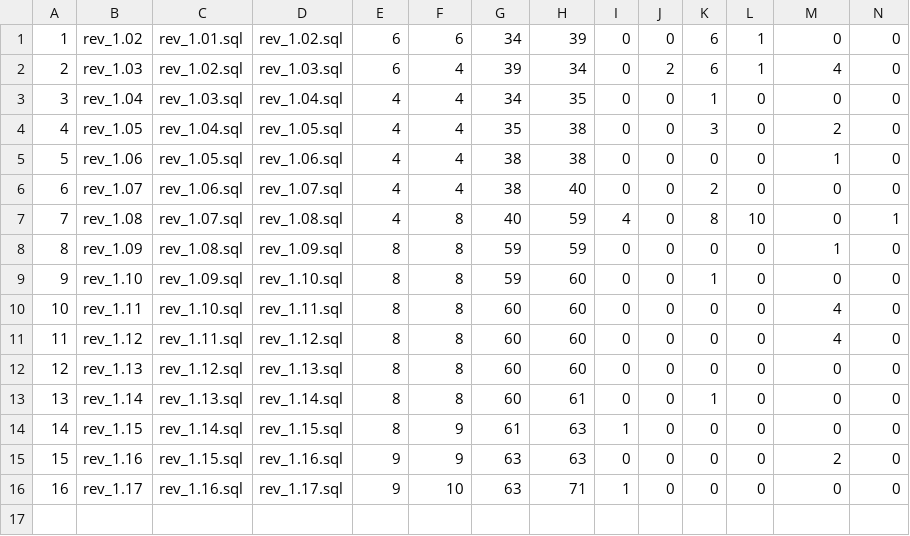
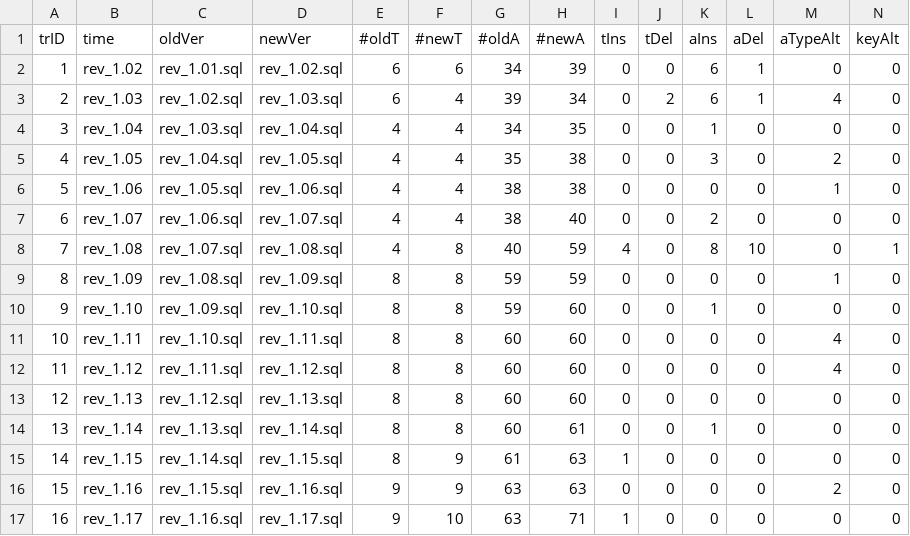
Before and after one commit to DAINTINESS-Group/Hecate, a CSV file: resources/Egee/referenceResults_v0.3.1/metrics.csv, drawn as a sheet; only a part is shown; rows hold the shown columns only; the diff names each change by its address in the sheet, - before the commit and + after, or states it on an @@ line.

Commit message:
Fixed metrics.csv headerProblem. Cleanup must happen at test beforeClass

```diff
--- a/resources/Egee/referenceResults_v0.3.1/metrics.csv
+++ b/resources/Egee/referenceResults_v0.3.1/metrics.csv
+row 1: trID | time | oldVer | newVer | #oldT | #newT | #oldA | #newA | tIns | tDel | aIns | aDel | aTypeAlt | keyAlt
```
Also changed, not shown: 2 other files.
